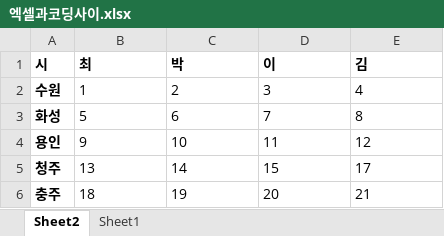
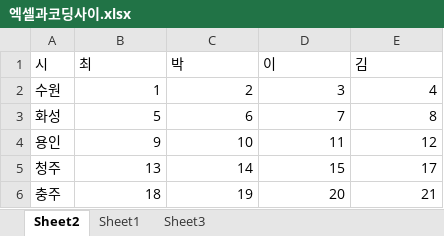
Before and after one commit to sylee04/excel_python, an Excel workbook: 엑셀과코딩사이.xlsx, sheet Sheet2, drawn as a sheet; values as stored, in another font and other column widths than the file's, no borders; the diff names each change by its address in the sheet, - before the commit and + after, or states it on an @@ line.

```diff
--- a/엑셀과코딩사이.xlsx (sheet Sheet2)
+++ b/엑셀과코딩사이.xlsx (sheet Sheet2)
+sheet tab: Sheet3
-A1:E1 bold: on
+A1:E1 bold: off
-A2:A6 bold: on
+A2:A6 bold: off
-B2:E6 alignment: left
+B2:E6 alignment: right
```
Also changed, not shown: sheet Sheet1, 1 other file.
